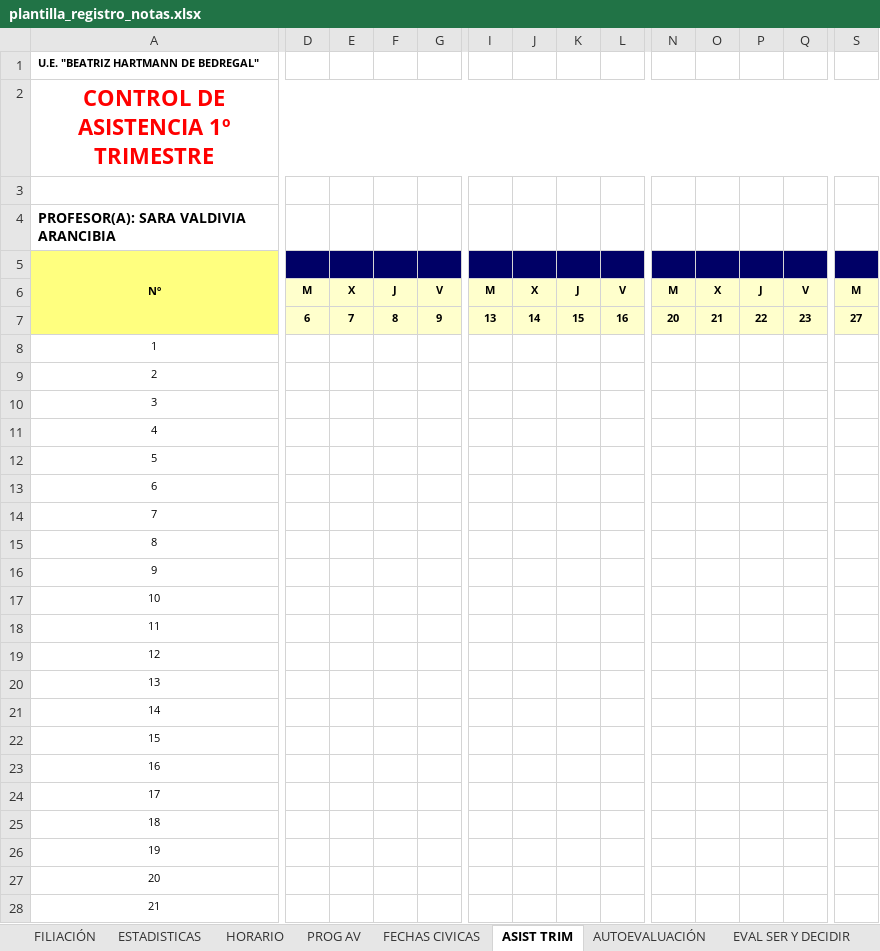
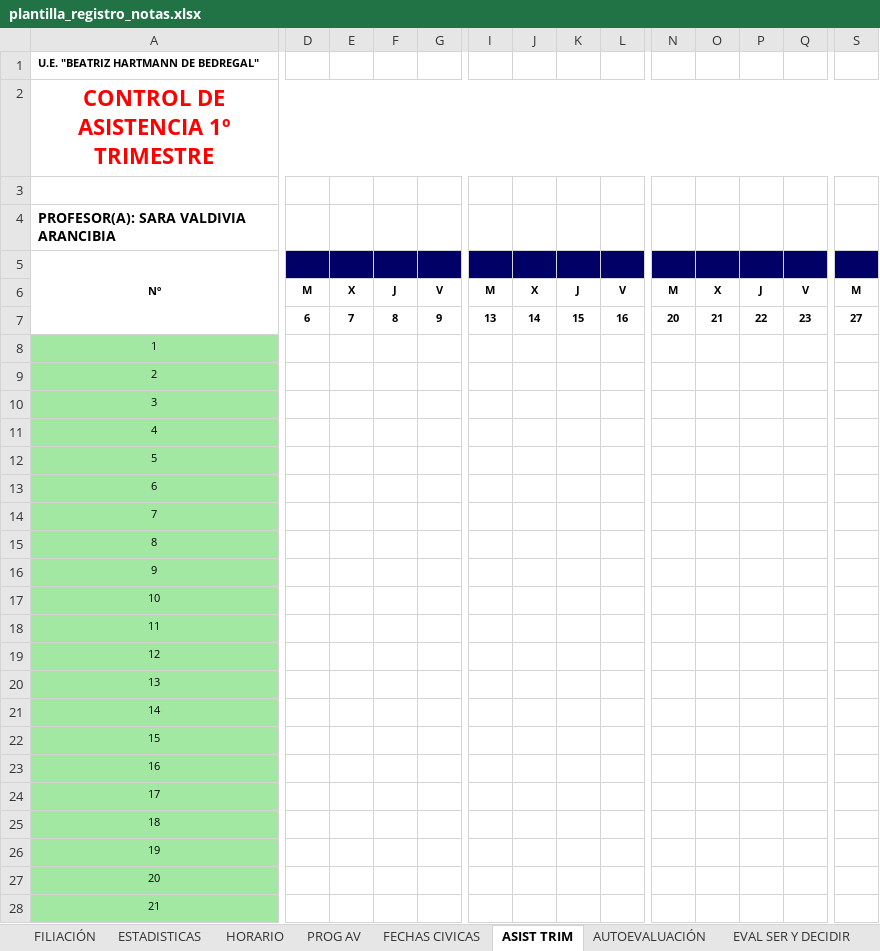
Before and after one commit to Merienda-Soft/EduFlujo-API, an Excel workbook: public/plantilla_registro_notas.xlsx, sheet ASIST TRIM, drawn as a sheet; only a part is shown, gaps mark what is left out; values as stored, in another font and other column widths than the file's, no borders; conditional formats not drawn; the diff covers the shown part only; the diff names each change by its address in the sheet, - before the commit and + after, or states it on an @@ line.

```diff
--- a/public/plantilla_registro_notas.xlsx (sheet ASIST TRIM)
+++ b/public/plantilla_registro_notas.xlsx (sheet ASIST TRIM)
-A5:A7 fill: #FFFF7F
+A5:A7 fill: none
-D6:G6 fill: #FFFFCC
+D6:G6 fill: none
-I6:L6 fill: #FFFFCC
+I6:L6 fill: none
-N6:Q6 fill: #FFFFCC
+N6:Q6 fill: none
-S6 fill: #FFFFCC
+S6 fill: none
-D7:S7 fill: #FFFFCC
+D7:S7 fill: none
-A8:A28 fill: none
+A8:A28 fill: #A2E8A2
```
Also changed, not shown: cell formats elsewhere in this sheet, sheet CONT UNIFORME, sheet REV DE TAREAS, sheet LENG, sheet MATE, sheet RELIGION, sheet CIEN SOC, 14 more sheets, formulas that keep their value, hidden cells, charts or pictures, 3 other files.
